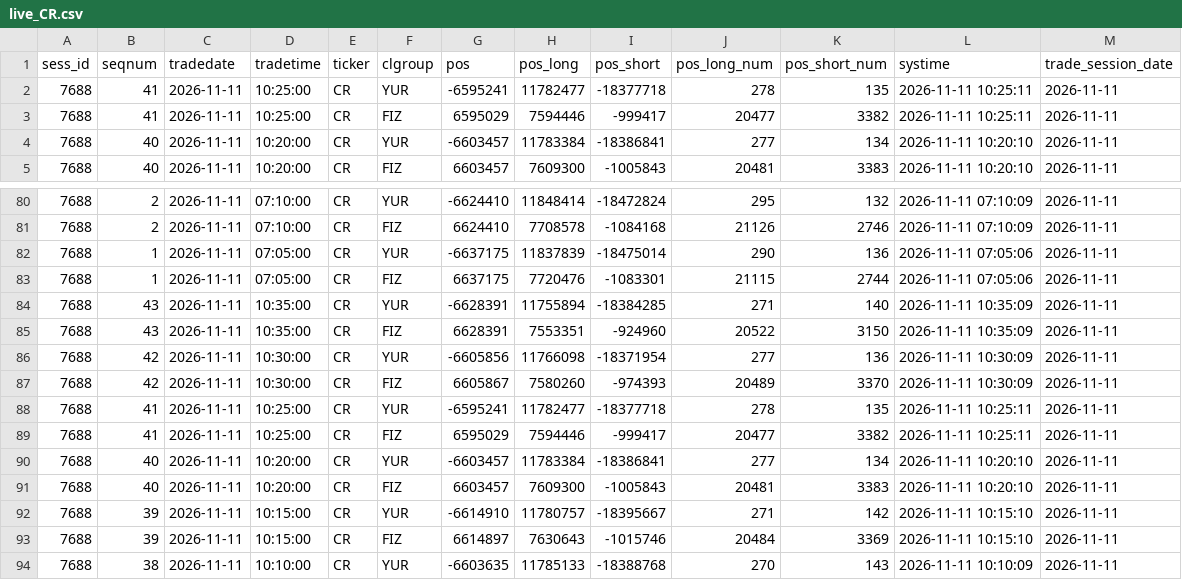
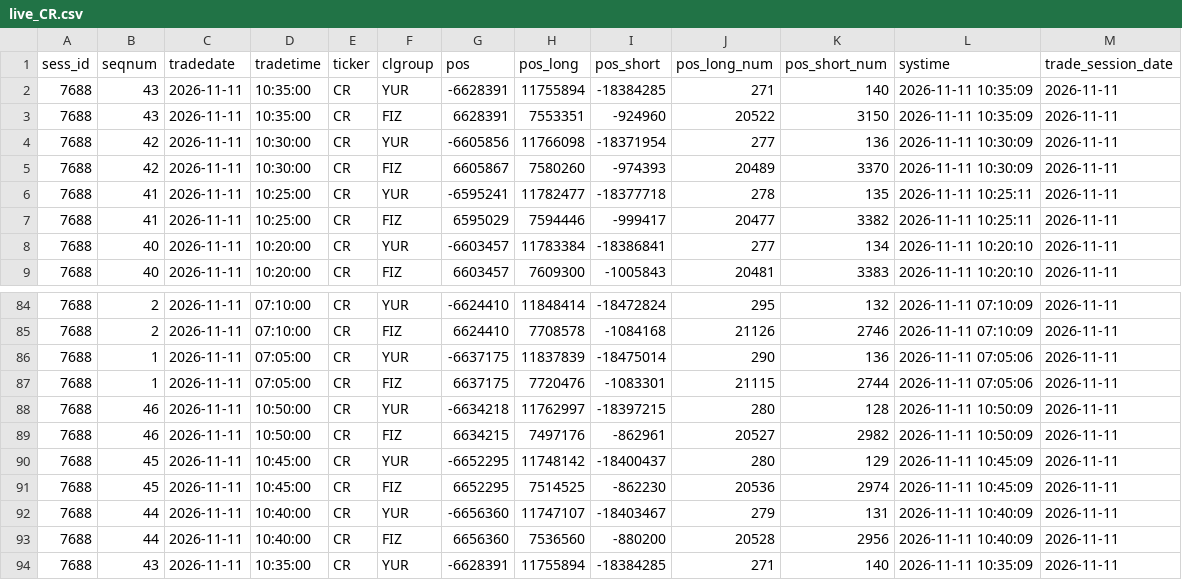
Before and after one commit to zaletovaea-ui/ip-panel-7, a CSV file: data/live_CR.csv, drawn as a sheet; only a part is shown, gaps mark what is left out; the shorter side is filled out with more unchanged rows; the diff names each change by its address in the sheet, - before the commit and + after, or states it on an @@ line.

```diff
--- a/data/live_CR.csv
+++ b/data/live_CR.csv
+row 2: 7688 | 43 | 2026-11-11 | 10:35:00 | CR | YUR | -6628391 | 11755894 | -18384285 | 271 | 140 | 2026-11-11 10:35:09 | 2026-11-11
+row 3: 7688 | 43 | 2026-11-11 | 10:35:00 | CR | FIZ | 6628391 | 7553351 | -924960 | 20522 | 3150 | 2026-11-11 10:35:09 | 2026-11-11
+row 4: 7688 | 42 | 2026-11-11 | 10:30:00 | CR | YUR | -6605856 | 11766098 | -18371954 | 277 | 136 | 2026-11-11 10:30:09 | 2026-11-11
+row 5: 7688 | 42 | 2026-11-11 | 10:30:00 | CR | FIZ | 6605867 | 7580260 | -974393 | 20489 | 3370 | 2026-11-11 10:30:09 | 2026-11-11
+row 88: 7688 | 46 | 2026-11-11 | 10:50:00 | CR | YUR | -6634218 | 11762997 | -18397215 | 280 | 128 | 2026-11-11 10:50:09 | 2026-11-11
+row 89: 7688 | 46 | 2026-11-11 | 10:50:00 | CR | FIZ | 6634215 | 7497176 | -862961 | 20527 | 2982 | 2026-11-11 10:50:09 | 2026-11-11
+row 90: 7688 | 45 | 2026-11-11 | 10:45:00 | CR | YUR | -6652295 | 11748142 | -18400437 | 280 | 129 | 2026-11-11 10:45:09 | 2026-11-11
+row 91: 7688 | 45 | 2026-11-11 | 10:45:00 | CR | FIZ | 6652295 | 7514525 | -862230 | 20536 | 2974 | 2026-11-11 10:45:09 | 2026-11-11
+row 92: 7688 | 44 | 2026-11-11 | 10:40:00 | CR | YUR | -6656360 | 11747107 | -18403467 | 279 | 131 | 2026-11-11 10:40:09 | 2026-11-11
+row 93: 7688 | 44 | 2026-11-11 | 10:40:00 | CR | FIZ | 6656360 | 7536560 | -880200 | 20528 | 2956 | 2026-11-11 10:40:09 | 2026-11-11
```
Also changed, not shown: data/live_BR.csv, data/live_IMOEXF.csv, 5 other files.
